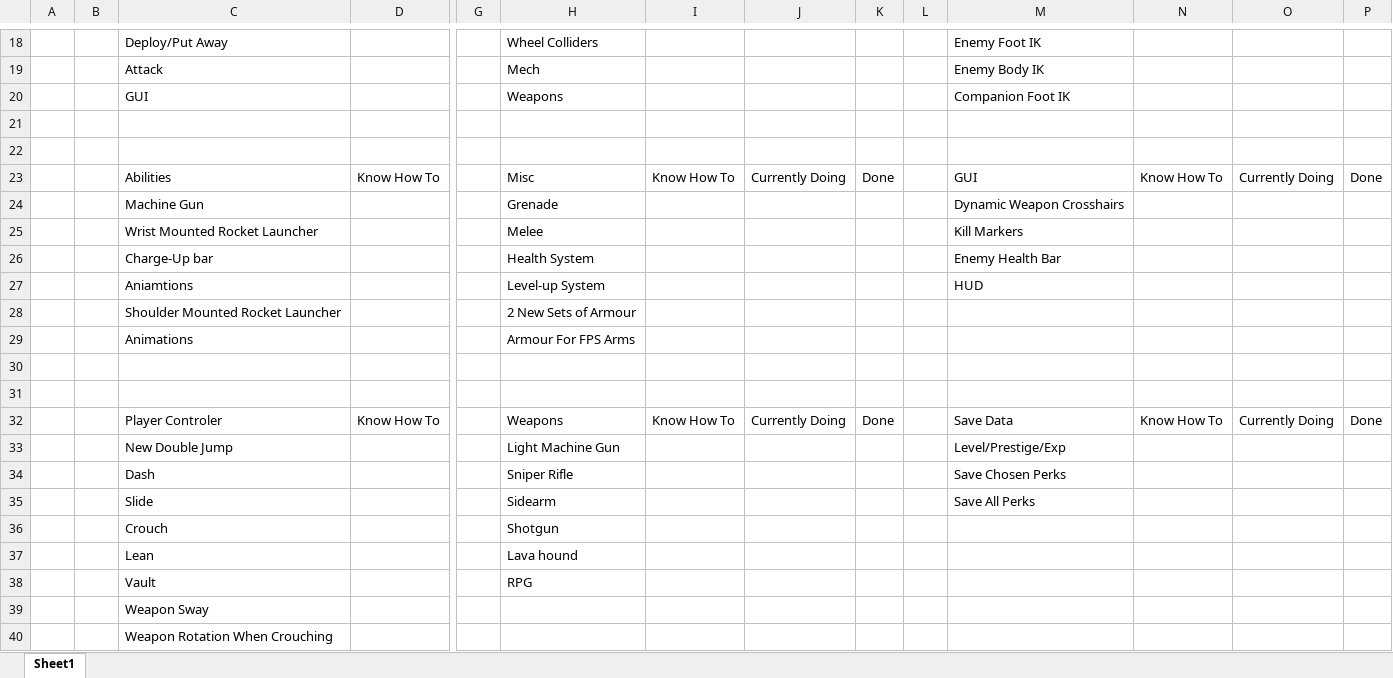
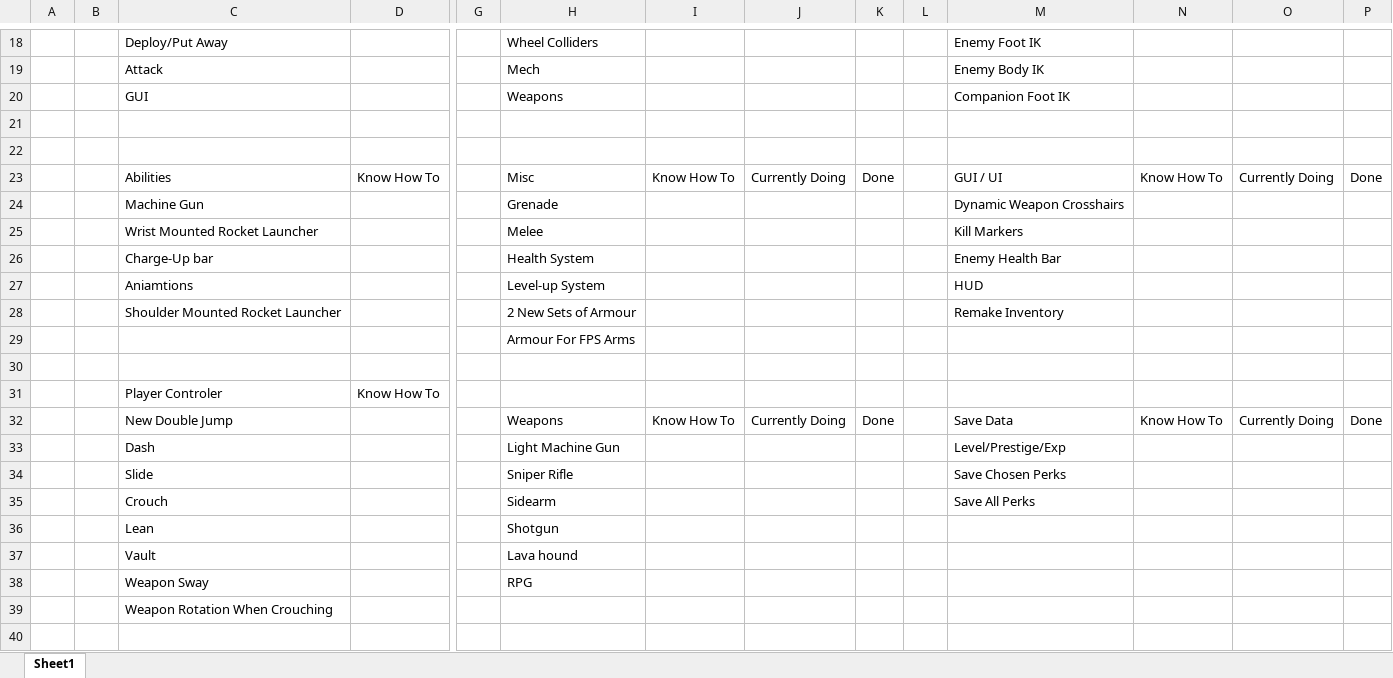
Before and after one commit to LewisMoltenPlanet/Status-Online, an Excel workbook: To-Do.xlsx, sheet Sheet1, drawn as a sheet; only a part is shown, gaps mark what is left out; values as stored, in another font and other column widths than the file's, no cell formats; table styles not drawn; removed rows and columns are numbered as before the commit, all else as after; rows hold the shown columns only; the diff covers the shown part only; the diff names each change by its address in the sheet, - before the commit and + after, or states it on an @@ line.

Commit message:
hh

```diff
--- a/To-Do.xlsx (sheet Sheet1)
+++ b/To-Do.xlsx (sheet Sheet1)
-M23: GUI
+M23: GUI / UI
-M28: (empty)
+M28: Remake Inventory
-C29: Animations
+C29: (empty)
-row 31: (empty)
-H31: Weapons
+H31: (empty)
-I31: Know How To
+I31: (empty)
-J31: Currently Doing
+J31: (empty)
-K31: Done
+K31: (empty)
-M31: Save Data
+M31: (empty)
-N31: Know How To
+N31: (empty)
-O31: Currently Doing
+O31: (empty)
-P31: Done
+P31: (empty)
-H32: Light Machine Gun
+H32: Weapons
-I32: (empty)
+I32: Know How To
-J32: (empty)
+J32: Currently Doing
-K32: (empty)
+K32: Done
-M32: Level/Prestige/Exp
+M32: Save Data
-N32: (empty)
+N32: Know How To
-O32: (empty)
+O32: Currently Doing
-P32: (empty)
+P32: Done
-H33: Sniper Rifle
+H33: Light Machine Gun
-M33: Save Chosen Perks
+M33: Level/Prestige/Exp
-H34: Sidearm
+H34: Sniper Rifle
-M34: Save All Perks
+M34: Save Chosen Perks
-H35: Shotgun
+H35: Sidearm
-M35: (empty)
+M35: Save All Perks
-H36: Lava hound
+H36: Shotgun
-H37: RPG
+H37: Lava hound
-H38: (empty)
+H38: RPG
```
Also changed, not shown: 4 edited cells elsewhere in this sheet, cell formats.
